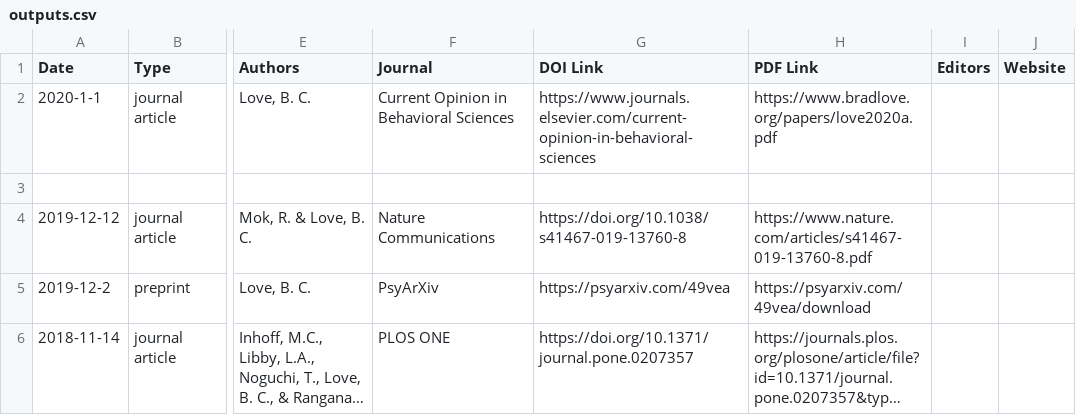
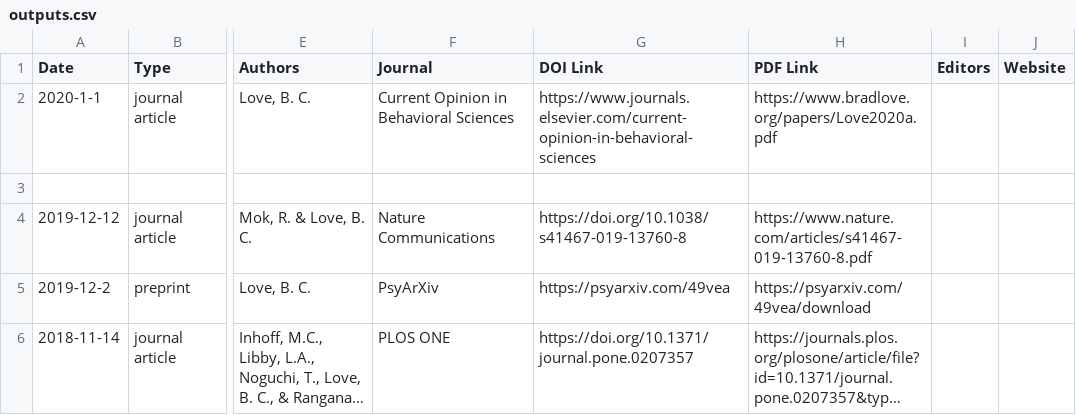
Before and after one commit to lovebc/lovebc.github.io, a CSV file: _data/outputs.csv, drawn as a sheet; only a part is shown, gaps mark what is left out; long unchanged cells end in …; the diff names each change by its address in the sheet, - before the commit and + after, or states it on an @@ line.

Commit message:
Update outputs.csv

```diff
--- a/_data/outputs.csv
+++ b/_data/outputs.csv
-H2 (PDF Link): https://www.bradlove.org/papers/love2020a.pdf
+H2 (PDF Link): https://www.bradlove.org/papers/Love2020a.pdf
```
